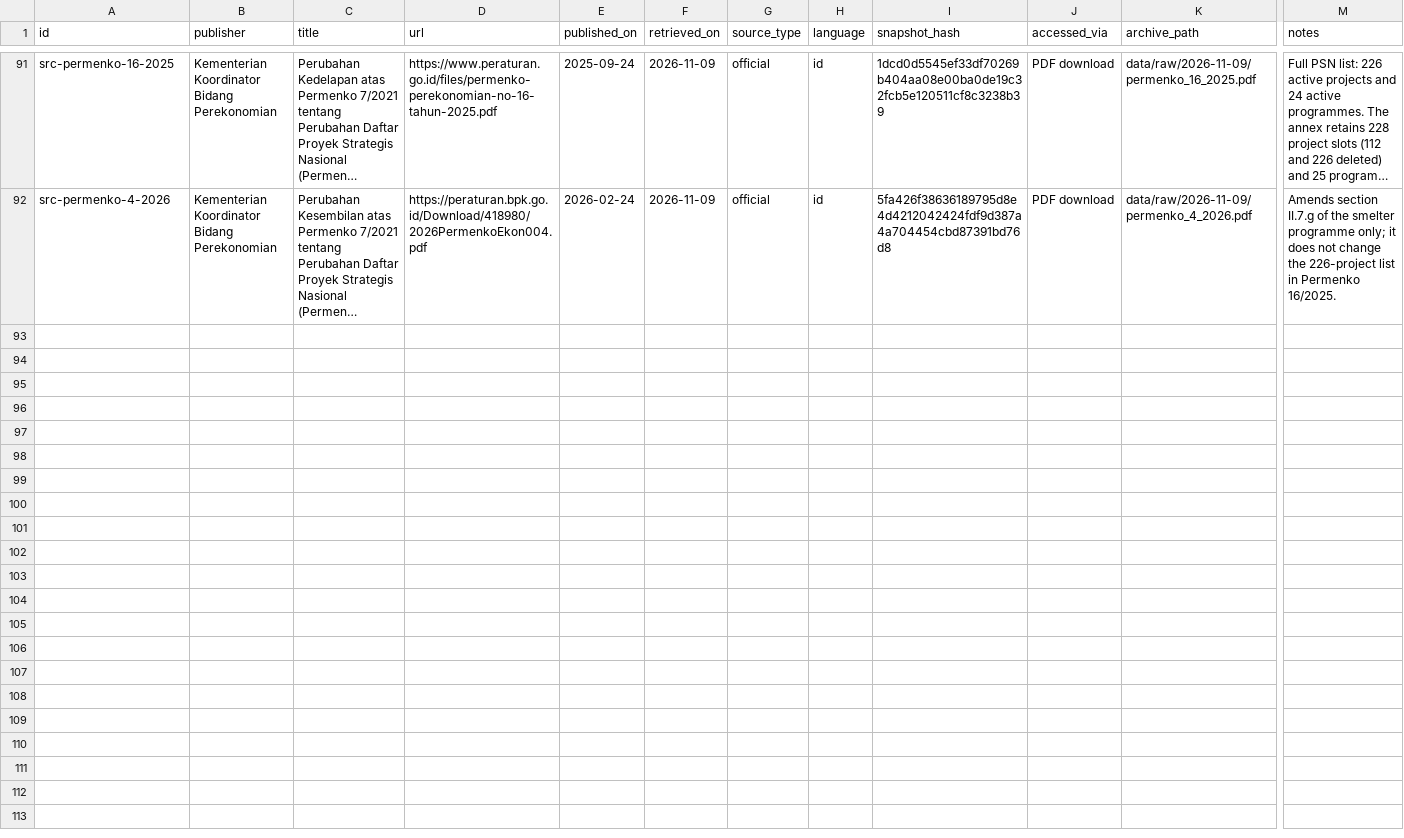
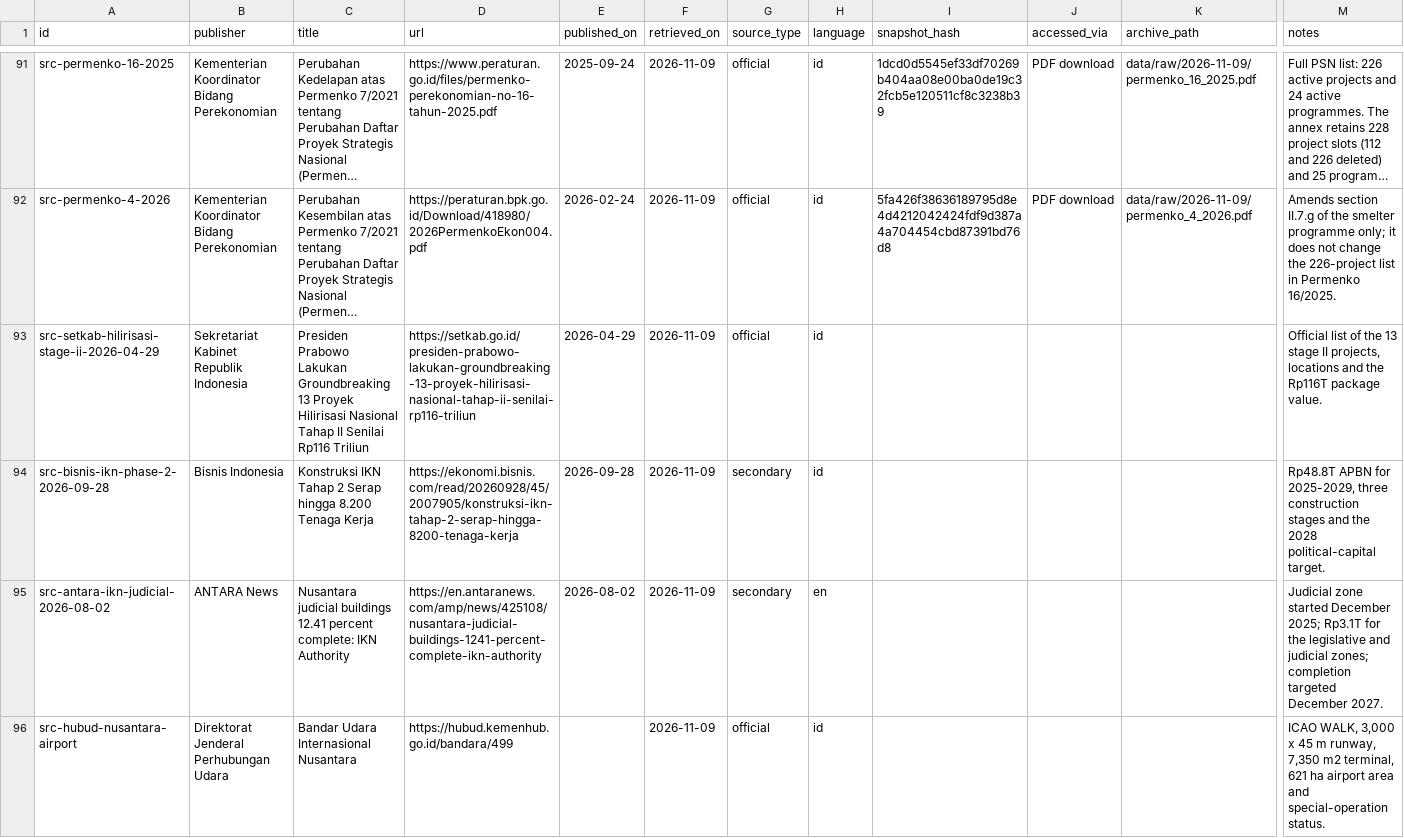
Before and after one commit to oatlayers/infra-id, a CSV file: site/downloads/sources.csv, drawn as a sheet; only a part is shown, gaps mark what is left out; long unchanged cells end in …; rows hold the shown columns only; the diff covers the shown part only; the diff names each change by its address in the sheet, - before the commit and + after, or states it on an @@ line.

Commit message:
Add 2026 flagship projects and sector coverage
Add 24 source-linked records: IKN Phase 2, Nusantara airport, Abadi Masela LNG, RDMP Balikpapan, the 100 GWp solar programme, the 13 Hilirisasi Stage II projects, five dams and the Giant Java Sea Wall. Extend the sector vocabulary to energy, water, urban and coastal, and update the map icons, filters and Data view.

Link nine PSN register records to the new rows, taking coverage to 98/226 (82 records to 77 project rows and 16 estates). Add 14 sources, 11 organisations, 77 claims, 4 investments and 22 events. Update the README, plan, runbook, changelog and smoke test. Nothing was pushed or published.

```diff
--- a/site/downloads/sources.csv
+++ b/site/downloads/sources.csv
+row 93: src-setkab-hilirisasi-stage-ii-2026-04-29 | Sekretariat Kabinet Republik Indonesia | Presiden Prabowo Lakukan Groundbreaking 13 Proyek Hilirisasi Nasional Tahap II Senilai Rp116 Triliun | https://setkab.go.id/presiden-prabowo-lakukan-groundbreaking-13-proyek-hilirisasi-nasional-tahap-ii-senilai-rp116-triliun | 2026-04-29 | 2026-11-09 | official | id |  |  |  | Official list of the 13 stage II projects, locations and the Rp116T package value.
+row 94: src-bisnis-ikn-phase-2-2026-09-28 | Bisnis Indonesia | Konstruksi IKN Tahap 2 Serap hingga 8.200 Tenaga Kerja | https://ekonomi.bisnis.com/read/20260928/45/2007905/konstruksi-ikn-tahap-2-serap-hingga-8200-tenaga-kerja | 2026-09-28 | 2026-11-09 | secondary | id |  |  |  | Rp48.8T APBN for 2025-2029, three construction stages and the 2028 political-capital target.
+row 95: src-antara-ikn-judicial-2026-08-02 | ANTARA News | Nusantara judicial buildings 12.41 percent complete: IKN Authority | https://en.antaranews.com/amp/news/425108/nusantara-judicial-buildings-1241-percent-complete-ikn-authority | 2026-08-02 | 2026-11-09 | secondary | en |  |  |  | Judicial zone started December 2025; Rp3.1T for the legislative and judicial zones; completion targeted December 2027.
+row 96: src-hubud-nusantara-airport | Direktorat Jenderal Perhubungan Udara | Bandar Udara Internasional Nusantara | https://hubud.kemenhub.go.id/bandara/499 |  | 2026-11-09 | official | id |  |  |  | ICAO WALK, 3,000 x 45 m runway, 7,350 m2 terminal, 621 ha airport area and special-operation status.
```
Also changed, not shown: 10 added rows elsewhere in this file, data/curated/project_events.csv, data/curated/project_sources.csv, 39 other files.
